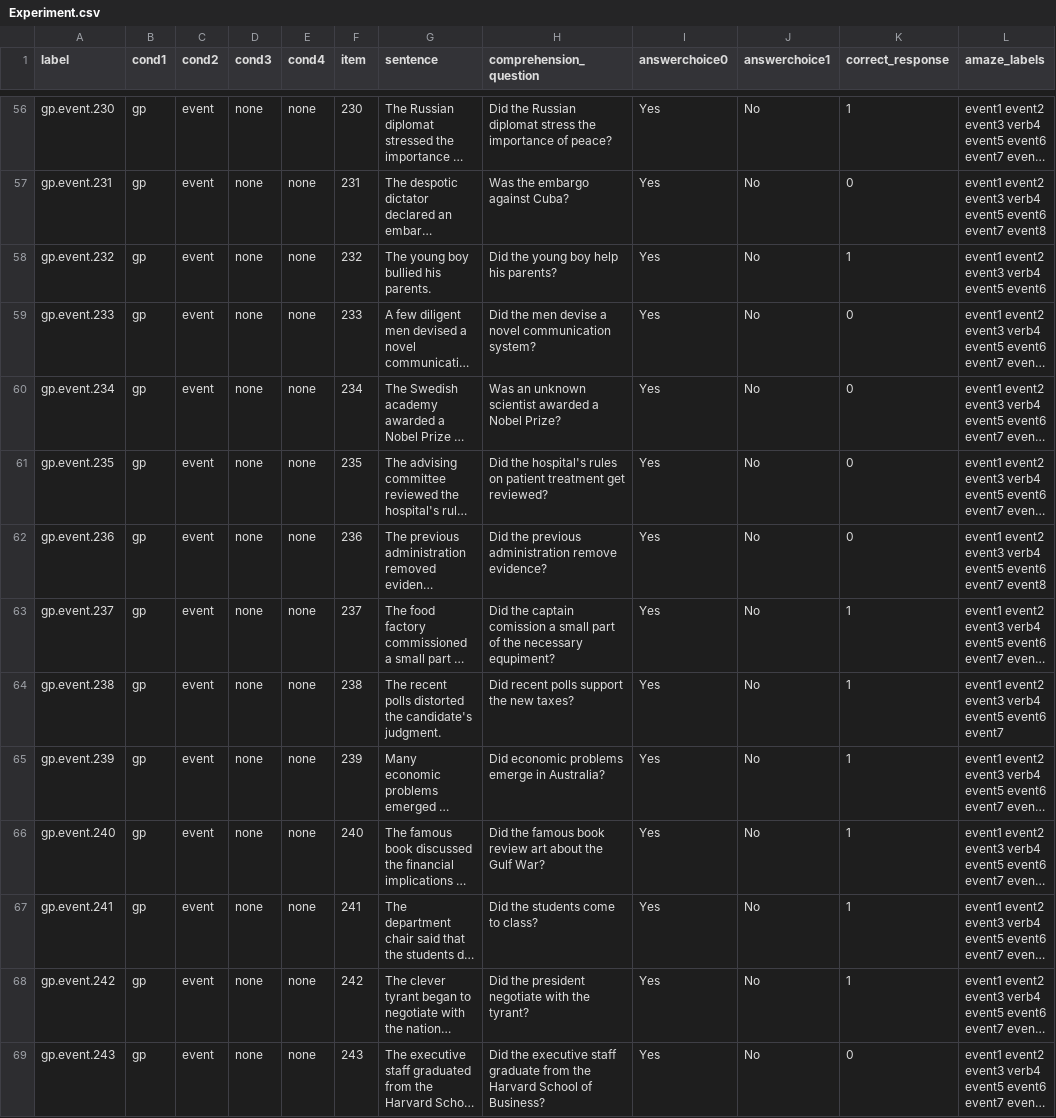
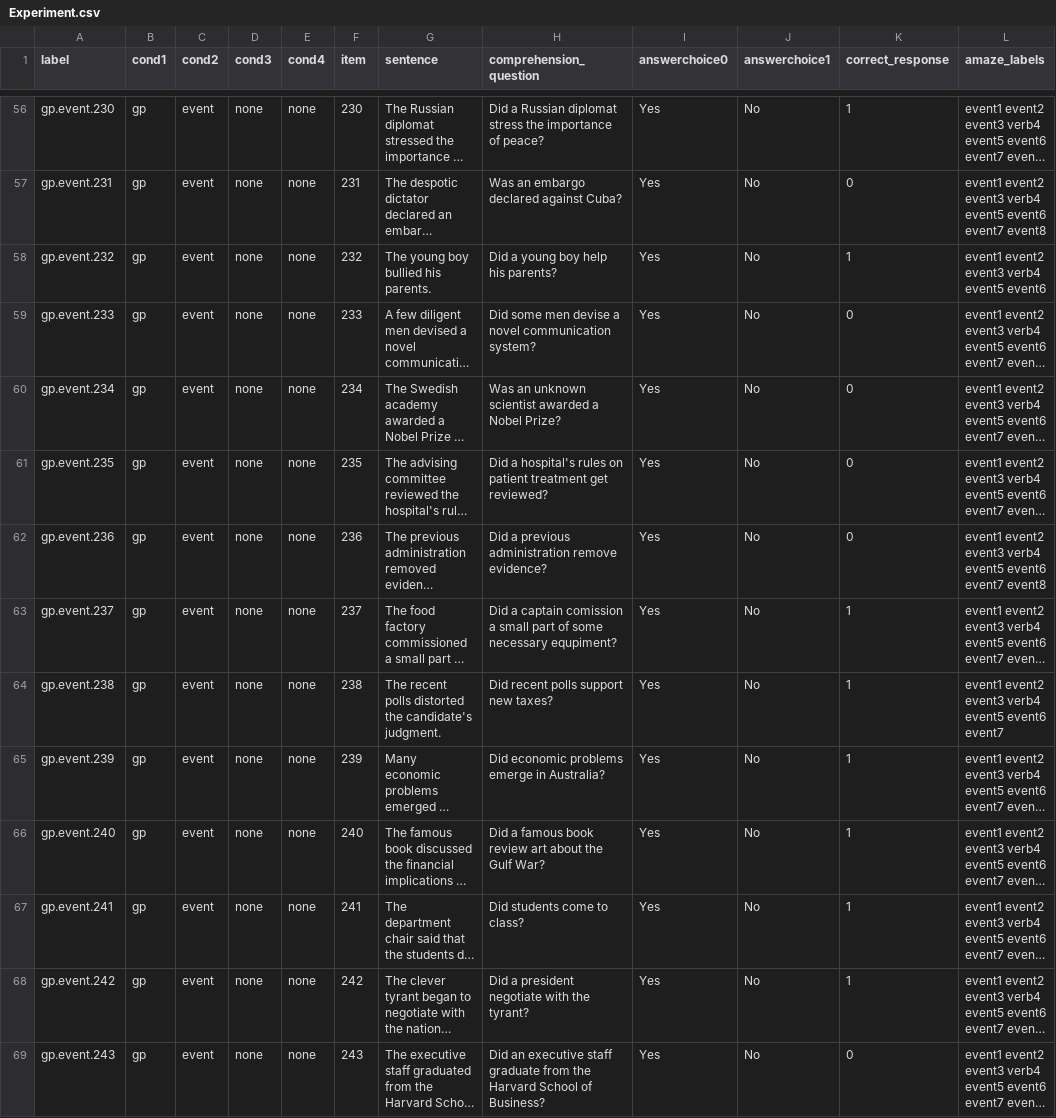
Before and after one commit to UMWordLab/ibex_2023_eventive_repl_SPRT, a CSV file: chunk_includes/Experiment.csv, drawn as a sheet; only a part is shown, gaps mark what is left out; long unchanged cells end in …; the diff covers the shown part only; the diff names each change by its address in the sheet, - before the commit and + after, or states it on an @@ line.

Commit message:
Adjusted ambiguous questions in stimuli

```diff
--- a/chunk_includes/Experiment.csv
+++ b/chunk_includes/Experiment.csv
-H56 (comprehension_question): Did the Russian diplomat…
+H56 (comprehension_question): Did a Russian diplomat…
-H57 (comprehension_question): Was the embargo against Cuba?
+H57 (comprehension_question): Was an embargo declared against Cuba?
-H58 (comprehension_question): Did the young boy help his parents?
+H58 (comprehension_question): Did a young boy help his parents?
-H59 (comprehension_question): Did the men devise…
+H59 (comprehension_question): Did some men devise…
-H61 (comprehension_question): Did the hospital's rules…
+H61 (comprehension_question): Did a hospital's rules…
-H62 (comprehension_question): Did the previous administration…
+H62 (comprehension_question): Did a previous administration…
-H63 (comprehension_question): Did the captain comission a small part of the necessary equpiment?
+H63 (comprehension_question): Did a captain comission a small part of some necessary equpiment?
-H64 (comprehension_question): Did recent polls support the new taxes?
+H64 (comprehension_question): Did recent polls support new taxes?
-H66 (comprehension_question): Did the famous book…
+H66 (comprehension_question): Did a famous book…
-H67 (comprehension_question): Did the students come to class?
+H67 (comprehension_question): Did students come to class?
-H68 (comprehension_question): Did the president negotiate with the tyrant?
+H68 (comprehension_question): Did a president negotiate with the tyrant?
-H69 (comprehension_question): Did the executive staff…
+H69 (comprehension_question): Did an executive staff…
```
Also changed, not shown: 80 edited cells elsewhere in this file, 1 other file.
